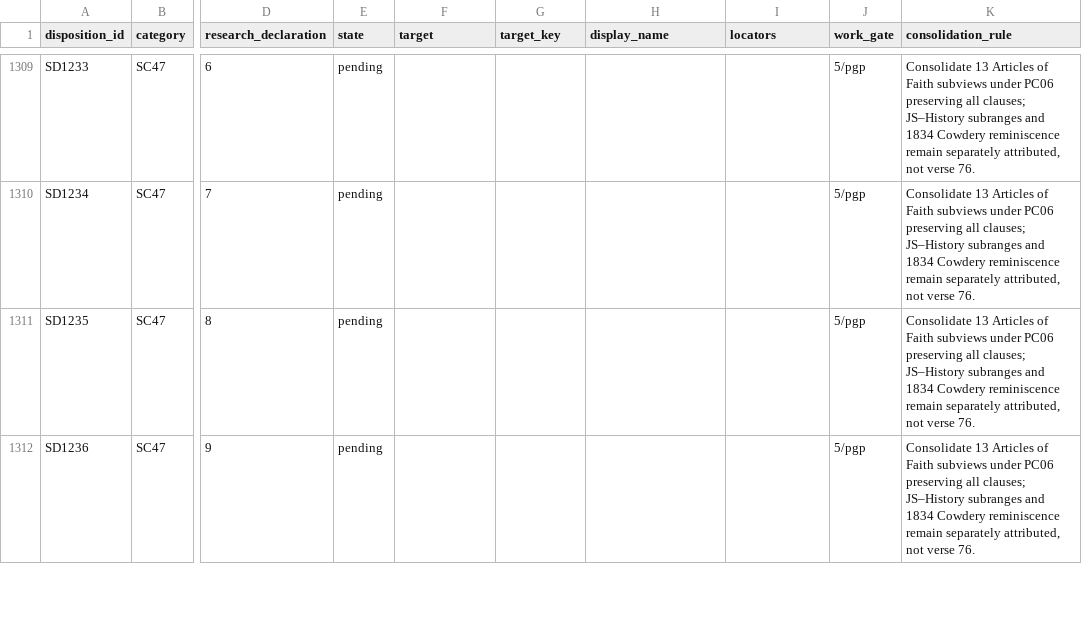
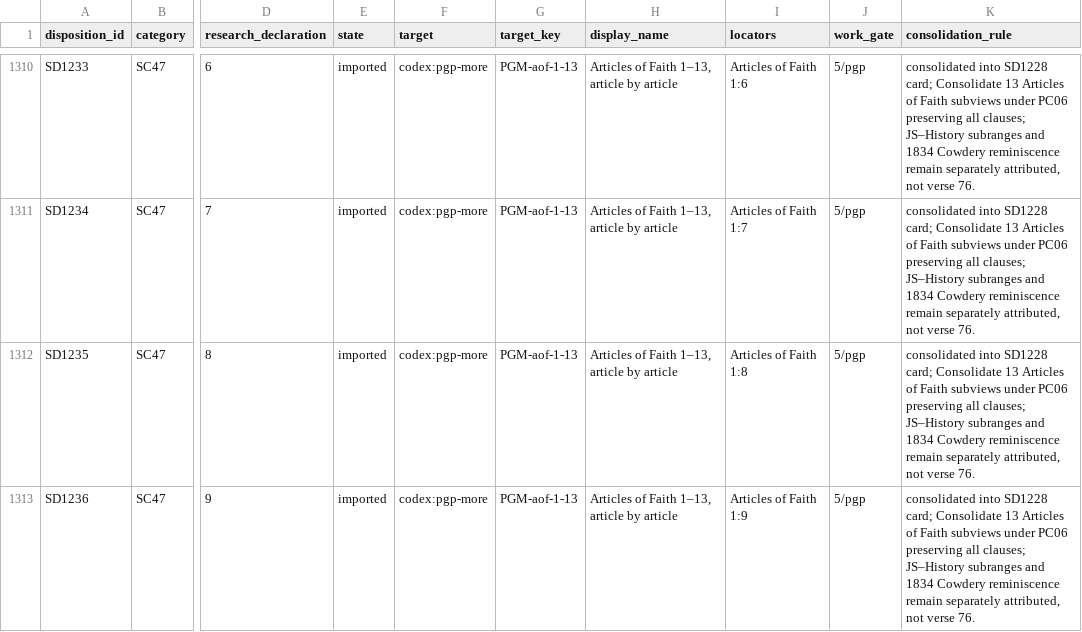
Before and after one commit to mckayec/universe-sandbox, a CSV file: docs/universes/packs/lds-standard-works/supplementary-implementation.csv, drawn as a sheet; only a part is shown, gaps mark what is left out; addresses are those after the commit; the diff covers the shown part only; the diff names each change by its address in the sheet, - before the commit and + after, or states it on an @@ line.

```diff
--- a/docs/universes/packs/lds-standard-works/supplementary-implementation.csv
+++ b/docs/universes/packs/lds-standard-works/supplementary-implementation.csv
-E1310:E1313 (state): pending
+E1310:E1313 (state): imported
-F1310:F1313 (target): (empty)
+F1310:F1313 (target): codex:pgp-more
-G1310:G1313 (target_key): (empty)
+G1310:G1313 (target_key): PGM-aof-1-13
-H1310:H1313 (display_name): (empty)
+H1310:H1313 (display_name): Articles of Faith 1–13, article by article
-I1310 (locators): (empty)
+I1310 (locators): Articles of Faith 1:6
-K1310:K1313 (consolidation_rule): Consolidate 13…
+K1310:K1313 (consolidation_rule): consolidated into SD1228 card; Consolidate 13…
-I1311 (locators): (empty)
+I1311 (locators): Articles of Faith 1:7
-I1312 (locators): (empty)
+I1312 (locators): Articles of Faith 1:8
-I1313 (locators): (empty)
+I1313 (locators): Articles of Faith 1:9
```
Also changed, not shown: 1 added row and 134 edited cells elsewhere in this file, 6 other files.
